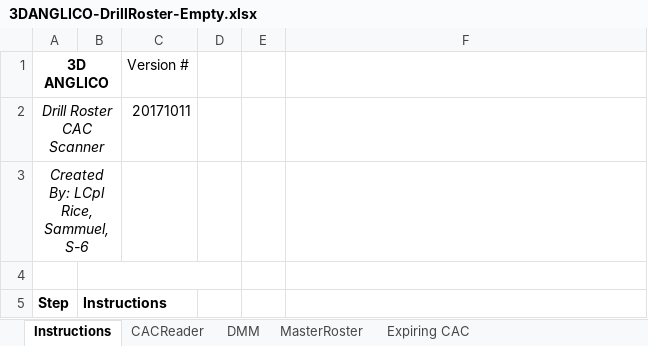
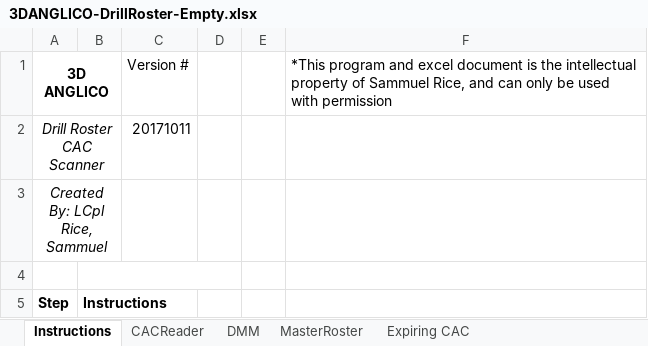
Before and after one commit to RoboticRice/CACBarcode, an Excel workbook: Spreadsheets (Like Excel)/3DANGLICO-DrillRoster-Empty.xlsx, sheet Instructions, drawn as a sheet; only a part is shown; values as stored, in another font and other column widths than the file's, no borders; conditional formats not drawn; the diff names each change by its address in the sheet, - before the commit and + after, or states it on an @@ line.

Commit message:
added "with permission"

```diff
--- a/Spreadsheets (Like Excel)/3DANGLICO-DrillRoster-Empty.xlsx (sheet Instructions)
+++ b/Spreadsheets (Like Excel)/3DANGLICO-DrillRoster-Empty.xlsx (sheet Instructions)
-F1: (empty)
+F1: *This program and excel document is the intellectual property of Sammuel Rice, and can only be used with permission
-A3 (3D ANGLICO): Created By: LCpl Rice, Sammuel, S-6
+A3 (3D ANGLICO): Created By: LCpl Rice, Sammuel
```
Also changed, not shown: sheet Expiring CAC, sheet CACReader.
